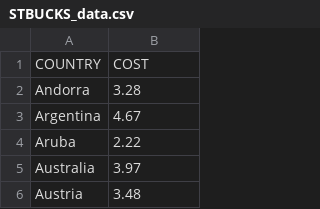
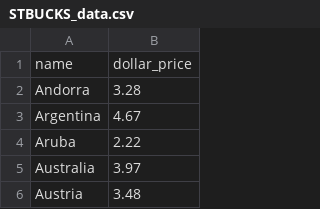
Before and after one commit to AashishH15/SpartaHack9, a CSV file: STBUCKS_data.csv, drawn as a sheet; only a part is shown.

```diff
--- a/STBUCKS_data.csv
+++ b/STBUCKS_data.csv
@@ -1,2 +1,2 @@
-COUNTRY,COST
+name,dollar_price
 Andorra,3.28
```
Also changed, not shown: MCD_data.csv, SWAY_data.csv, 2 other files.
